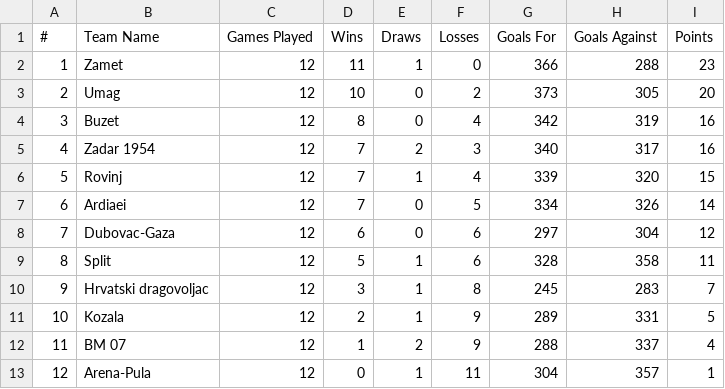
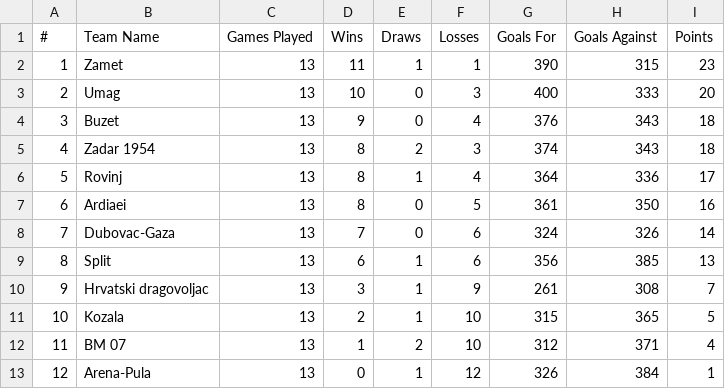
Before and after one commit to BJakelic/UUPZ, a CSV file: league_table.csv, drawn as a sheet.

```diff
--- a/league_table.csv
+++ b/league_table.csv
@@ -1,13 +1,13 @@
 #,Team Name,Games Played,Wins,Draws,Losses,Goals For,Goals Against,Points
-1,Zamet,12,11,1,0,366,288,23
-2,Umag,12,10,0,2,373,305,20
-3,Buzet,12,8,0,4,342,319,16
-4,Zadar 1954,12,7,2,3,340,317,16
-5,Rovinj,12,7,1,4,339,320,15
-6,Ardiaei,12,7,0,5,334,326,14
-7,Dubovac-Gaza,12,6,0,6,297,304,12
-8,Split,12,5,1,6,328,358,11
-9,Hrvatski dragovoljac,12,3,1,8,245,283,7
-10,Kozala,12,2,1,9,289,331,5
-11,BM 07,12,1,2,9,288,337,4
-12,Arena-Pula,12,0,1,11,304,357,1
+1,Zamet,13,11,1,1,390,315,23
+2,Umag,13,10,0,3,400,333,20
+3,Buzet,13,9,0,4,376,343,18
+4,Zadar 1954,13,8,2,3,374,343,18
+5,Rovinj,13,8,1,4,364,336,17
+6,Ardiaei,13,8,0,5,361,350,16
+7,Dubovac-Gaza,13,7,0,6,324,326,14
+8,Split,13,6,1,6,356,385,13
+9,Hrvatski dragovoljac,13,3,1,9,261,308,7
+10,Kozala,13,2,1,10,315,365,5
+11,BM 07,13,1,2,10,312,371,4
+12,Arena-Pula,13,0,1,12,326,384,1
```
Also changed, not shown: fixture_predictions.csv, fixtures.csv, 4 other files.
